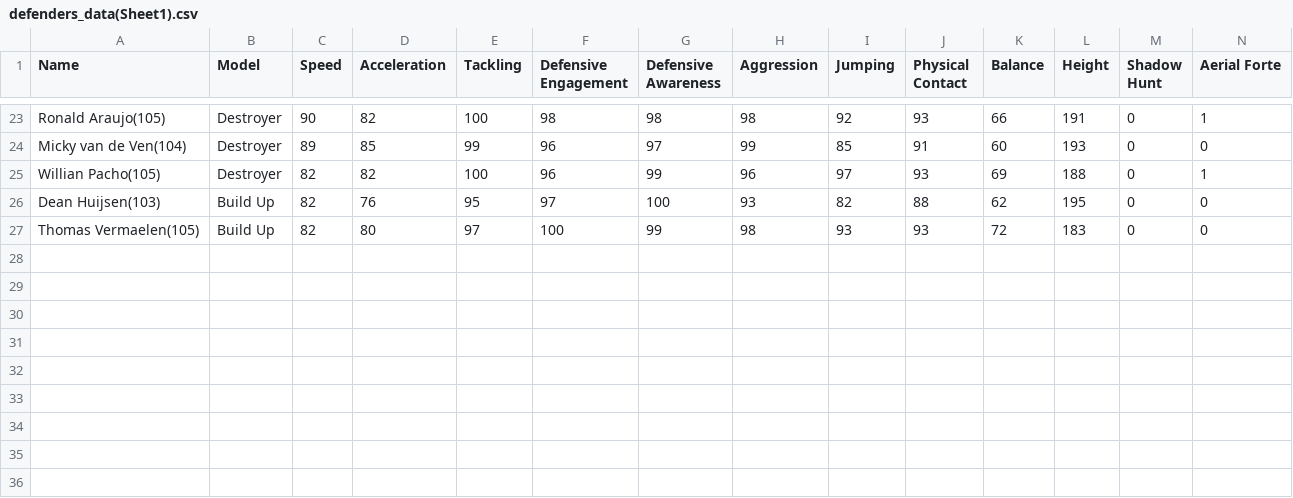
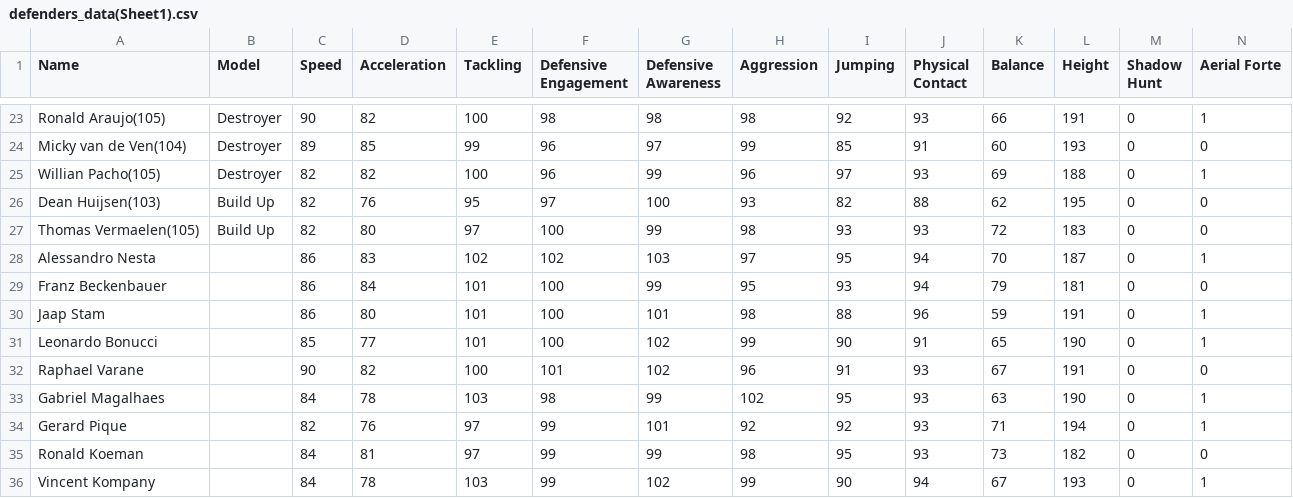
Before and after one commit to joshualight19/soccer-stat-model, a CSV file: defenders_data(Sheet1).csv, drawn as a sheet; only a part is shown, gaps mark what is left out; rows hold the shown columns only; the diff names each change by its address in the sheet, - before the commit and + after, or states it on an @@ line.

```diff
--- a/defenders_data(Sheet1).csv
+++ b/defenders_data(Sheet1).csv
+row 28: Alessandro Nesta |  | 86 | 83 | 102 | 102 | 103 | 97 | 95 | 94 | 70 | 187 | 0 | 1
+row 29: Franz Beckenbauer |  | 86 | 84 | 101 | 100 | 99 | 95 | 93 | 94 | 79 | 181 | 0 | 0
+row 30: Jaap Stam |  | 86 | 80 | 101 | 100 | 101 | 98 | 88 | 96 | 59 | 191 | 0 | 1
+row 31: Leonardo Bonucci |  | 85 | 77 | 101 | 100 | 102 | 99 | 90 | 91 | 65 | 190 | 0 | 1
+row 32: Raphael Varane |  | 90 | 82 | 100 | 101 | 102 | 96 | 91 | 93 | 67 | 191 | 0 | 0
+row 33: Gabriel Magalhaes |  | 84 | 78 | 103 | 98 | 99 | 102 | 95 | 93 | 63 | 190 | 0 | 1
+row 34: Gerard Pique |  | 82 | 76 | 97 | 99 | 101 | 92 | 92 | 93 | 71 | 194 | 0 | 1
+row 35: Ronald Koeman |  | 84 | 81 | 97 | 99 | 99 | 98 | 95 | 93 | 73 | 182 | 0 | 0
+row 36: Vincent Kompany |  | 84 | 78 | 103 | 99 | 102 | 99 | 90 | 94 | 67 | 193 | 0 | 1
```
Also changed, not shown: 1 other file.
